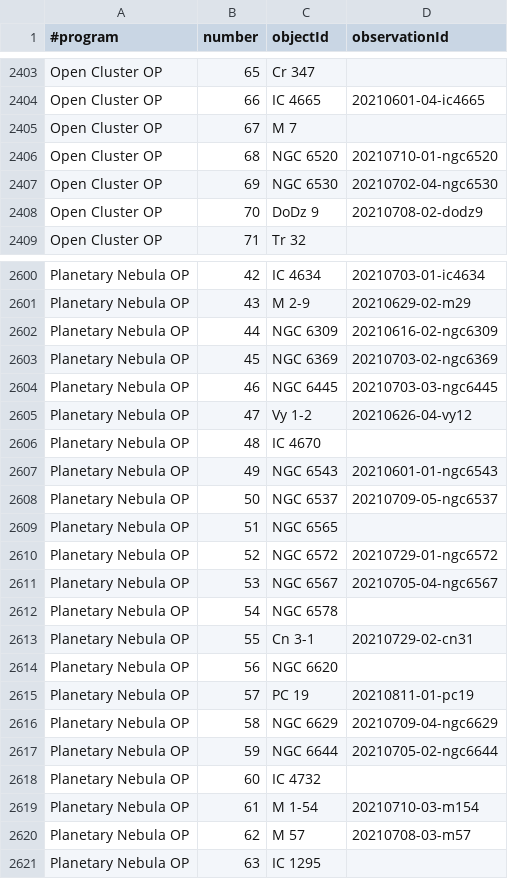
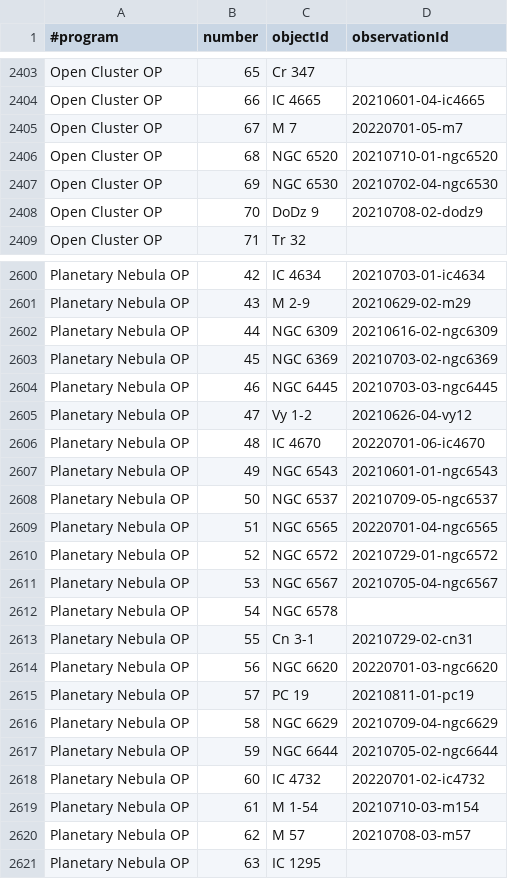
Before and after one commit to jonathanacross/astrodb, a TSV file: data/programs.tsv, drawn as a sheet; only a part is shown, gaps mark what is left out.

```diff
--- a/data/programs.tsv
+++ b/data/programs.tsv
@@ -2404,3 +2404,3 @@ Open Cluster OP	65	Cr 347
 Open Cluster OP	66	IC 4665	20210601-04-ic4665
-Open Cluster OP	67	M 7	
+Open Cluster OP	67	M 7	20220701-05-m7
 Open Cluster OP	68	NGC 6520	20210710-01-ngc6520
@@ -2605,6 +2605,6 @@ Planetary Nebula OP	46	NGC 6445	20210703-03-ngc6445
 Planetary Nebula OP	47	Vy 1-2	20210626-04-vy12
-Planetary Nebula OP	48	IC 4670	
+Planetary Nebula OP	48	IC 4670	20220701-06-ic4670
 Planetary Nebula OP	49	NGC 6543	20210601-01-ngc6543
 Planetary Nebula OP	50	NGC 6537	20210709-05-ngc6537
-Planetary Nebula OP	51	NGC 6565	
+Planetary Nebula OP	51	NGC 6565	20220701-04-ngc6565
 Planetary Nebula OP	52	NGC 6572	20210729-01-ngc6572
@@ -2613,3 +2613,3 @@ Planetary Nebula OP	54	NGC 6578
 Planetary Nebula OP	55	Cn 3-1	20210729-02-cn31
-Planetary Nebula OP	56	NGC 6620	
+Planetary Nebula OP	56	NGC 6620	20220701-03-ngc6620
 Planetary Nebula OP	57	PC 19	20210811-01-pc19
@@ -2617,3 +2617,3 @@ Planetary Nebula OP	58	NGC 6629	20210709-04-ngc6629
 Planetary Nebula OP	59	NGC 6644	20210705-02-ngc6644
-Planetary Nebula OP	60	IC 4732	
+Planetary Nebula OP	60	IC 4732	20220701-02-ic4732
 Planetary Nebula OP	61	M 1-54	20210710-03-m154
```
Also changed, not shown: data/objects.tsv, data/observations.tsv.
